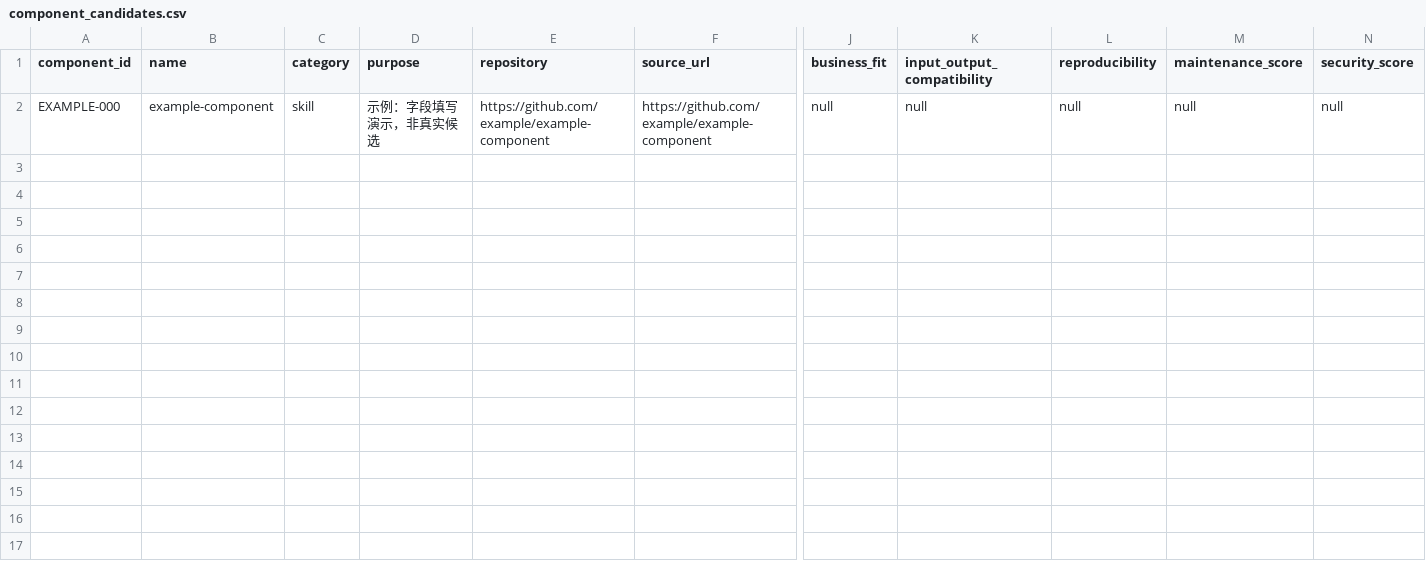
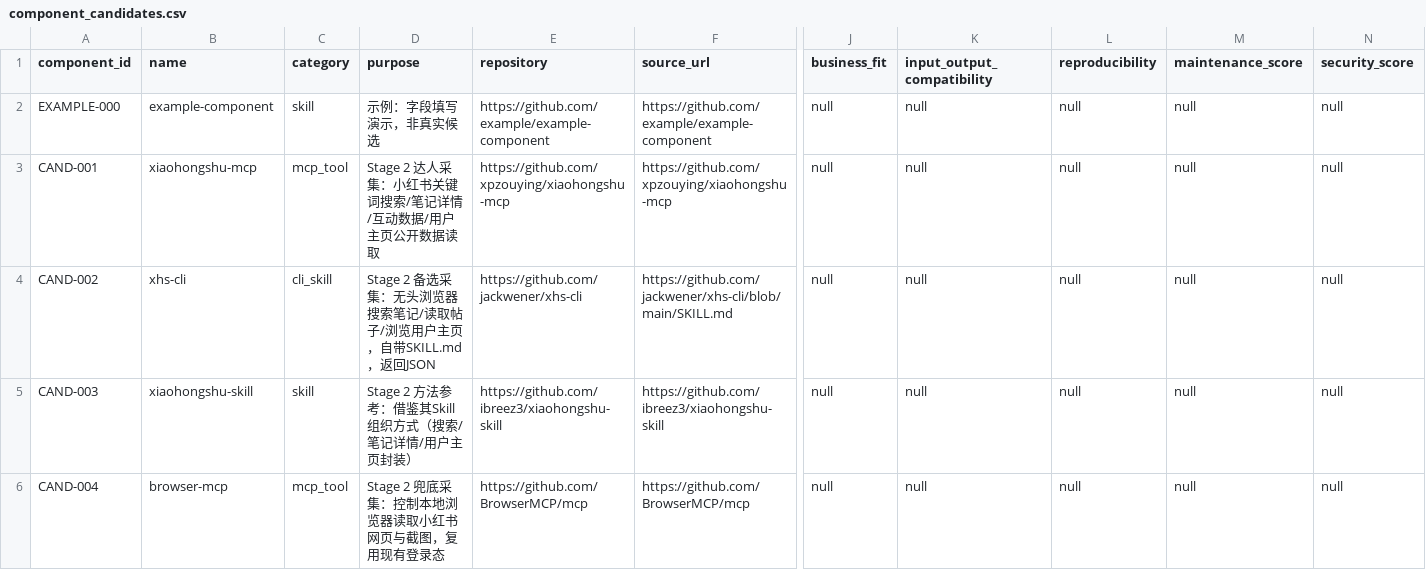
Before and after one commit to zaoshuidy/ai-mcn, a CSV file: registry/component_candidates.csv, drawn as a sheet; only a part is shown, gaps mark what is left out; rows hold the shown columns only; the diff names each change by its address in the sheet, - before the commit and + after, or states it on an @@ line.

Commit message:
docs: register stage 2 tooling candidates and selection decision

```diff
--- a/registry/component_candidates.csv
+++ b/registry/component_candidates.csv
+row 3: CAND-001 | xiaohongshu-mcp | mcp_tool | Stage 2 达人采集：小红书关键词搜索/笔记详情/互动数据/用户主页公开数据读取 | https://github.com/xpzouying/xiaohongshu-mcp | https://github.com/xpzouying/xiaohongshu-mcp | null | null | null | null | null
+row 4: CAND-002 | xhs-cli | cli_skill | Stage 2 备选采集：无头浏览器搜索笔记/读取帖子/浏览用户主页，自带SKILL.md，返回JSON | https://github.com/jackwener/xhs-cli | https://github.com/jackwener/xhs-cli/blob/main/SKILL.md | null | null | null | null | null
+row 5: CAND-003 | xiaohongshu-skill | skill | Stage 2 方法参考：借鉴其Skill组织方式（搜索/笔记详情/用户主页封装） | https://github.com/ibreez3/xiaohongshu-skill | https://github.com/ibreez3/xiaohongshu-skill | null | null | null | null | null
+row 6: CAND-004 | browser-mcp | mcp_tool | Stage 2 兜底采集：控制本地浏览器读取小红书网页与截图，复用现有登录态 | https://github.com/BrowserMCP/mcp | https://github.com/BrowserMCP/mcp | null | null | null | null | null
```
Also changed, not shown: 3 other files.
